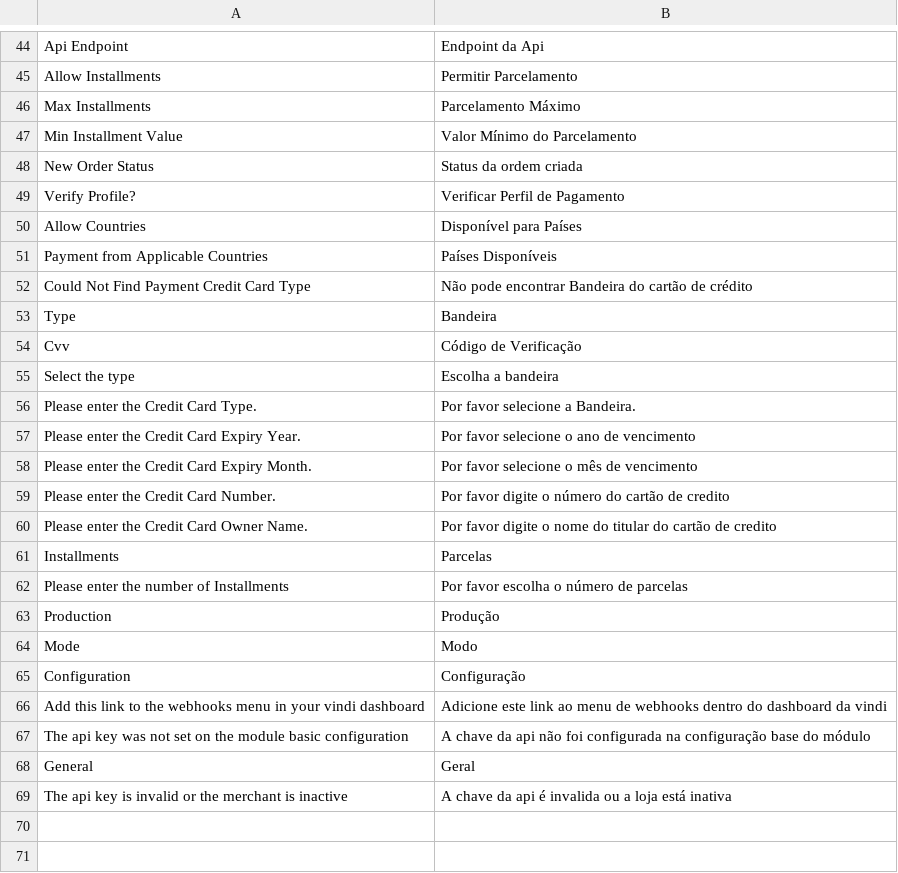
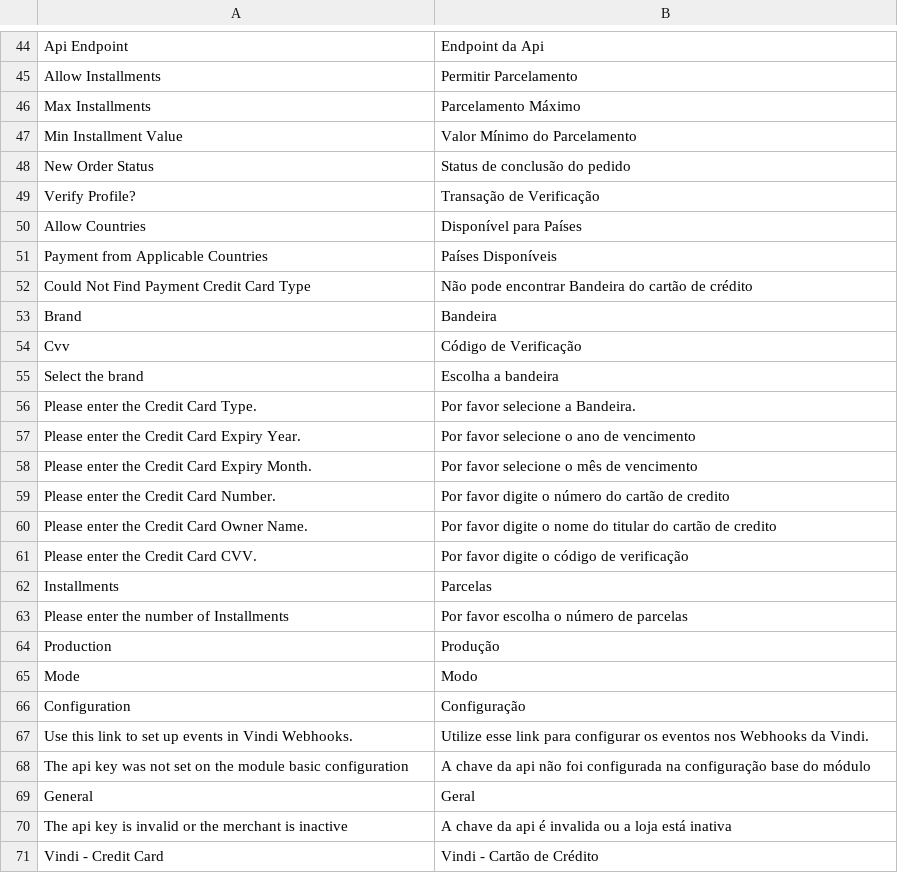
Before and after one commit to mageup/vindi-magento2, a CSV file: i18n/pt_BR.csv, drawn as a sheet; only a part is shown, gaps mark what is left out.

```diff
--- a/i18n/pt_BR.csv
+++ b/i18n/pt_BR.csv
@@ -47,4 +47,4 @@
 "Min Installment Value","Valor Mínimo do Parcelamento"
-"New Order Status","Status da ordem criada"
-"Verify Profile?","Verificar Perfil de Pagamento"
+"New Order Status","Status de conclusão do pedido"
+"Verify Profile?","Transação de Verificação"
 "Allow Countries","Disponível para Países"
@@ -52,5 +52,5 @@
 "Could Not Find Payment Credit Card Type","Não pode encontrar Bandeira do cartão de crédito"
-"Type","Bandeira"
+"Brand","Bandeira"
 "Cvv","Código de Verificação"
-"Select the type","Escolha a bandeira"
+"Select the brand","Escolha a bandeira"
 "Please enter the Credit Card Type.","Por favor selecione a Bandeira."
@@ -60,2 +60,3 @@
 "Please enter the Credit Card Owner Name.","Por favor digite o nome do titular do cartão de credito"
+"Please enter the Credit Card CVV.","Por favor digite o código de verificação"
 "Installments","Parcelas"
@@ -65,3 +66,3 @@
 "Configuration","Configuração"
-"Add this link to the webhooks menu in your vindi dashboard","Adicione este link ao menu de webhooks dentro do dashboard da vindi"
+"Use this link to set up events in Vindi Webhooks.","Utilize esse link para configurar os eventos nos Webhooks da Vindi."
 "The api key was not set on the module basic configuration","A chave da api não foi configurada na configuração base do módulo"
@@ -69 +70,2 @@
 "The api key is invalid or the merchant is inactive","A chave da api é invalida ou a loja está inativa"
+"Vindi - Credit Card","Vindi - Cartão de Crédito"
```
Also changed, not shown: 9 other files.
